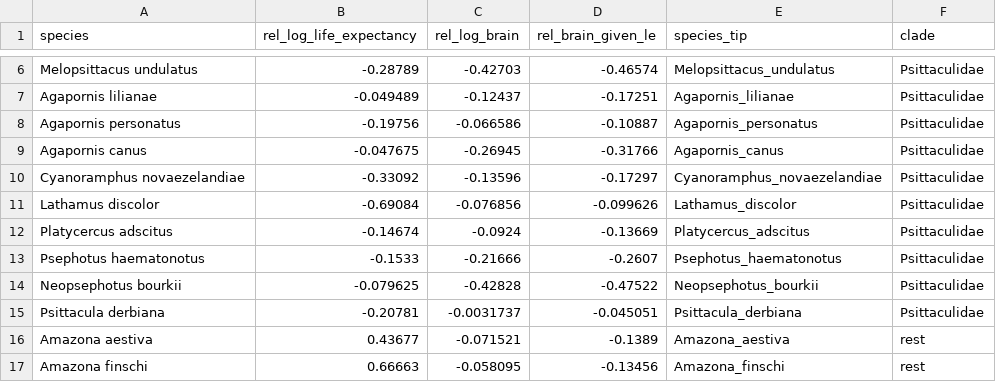
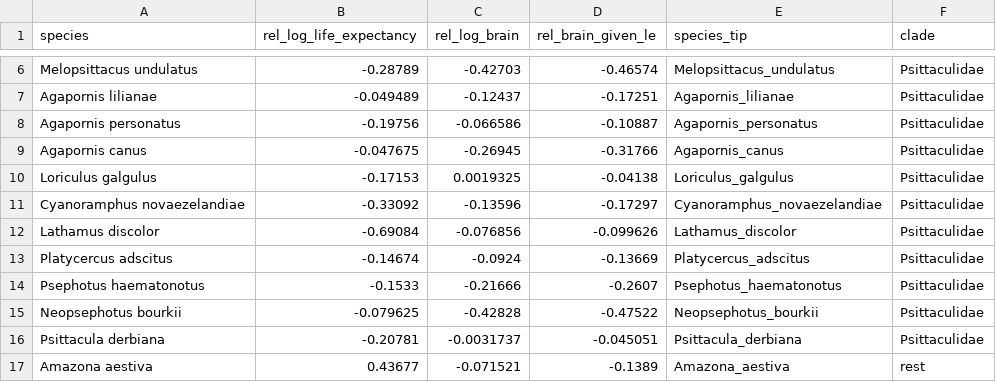
Before and after one commit to redkk123/Parrots, a TSV file: results/phase3_genome/rer_traits.tsv, drawn as a sheet; only a part is shown, gaps mark what is left out; the shorter side is filled out with more unchanged rows; the diff names each change by its address in the sheet, - before the commit and + after, or states it on an @@ line.

```diff
--- a/results/phase3_genome/rer_traits.tsv
+++ b/results/phase3_genome/rer_traits.tsv
+row 10: Loriculus galgulus | -0.17153 | 0.0019325 | -0.04138 | Loriculus_galgulus | Psittaculidae
```
Also changed, not shown: 4 other files.
